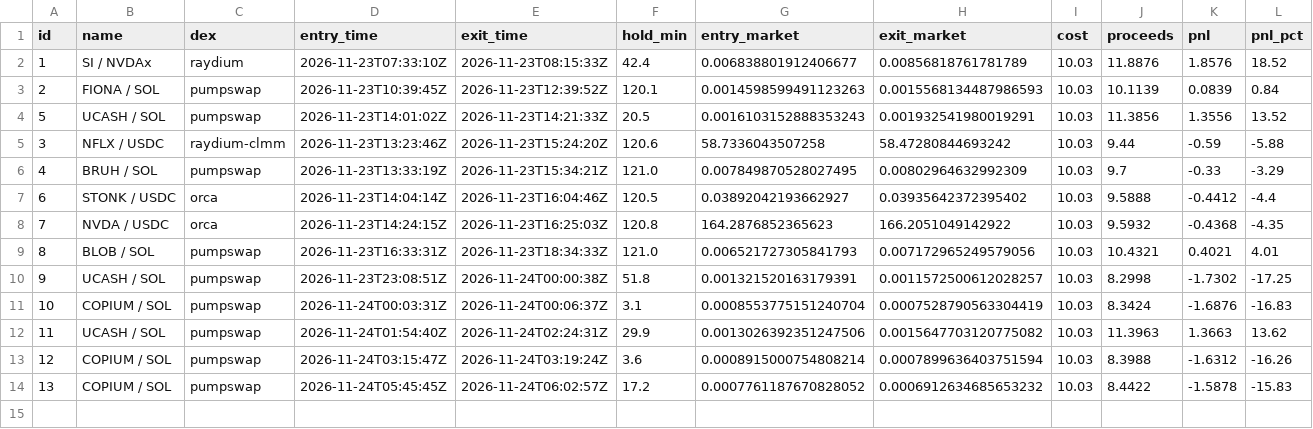
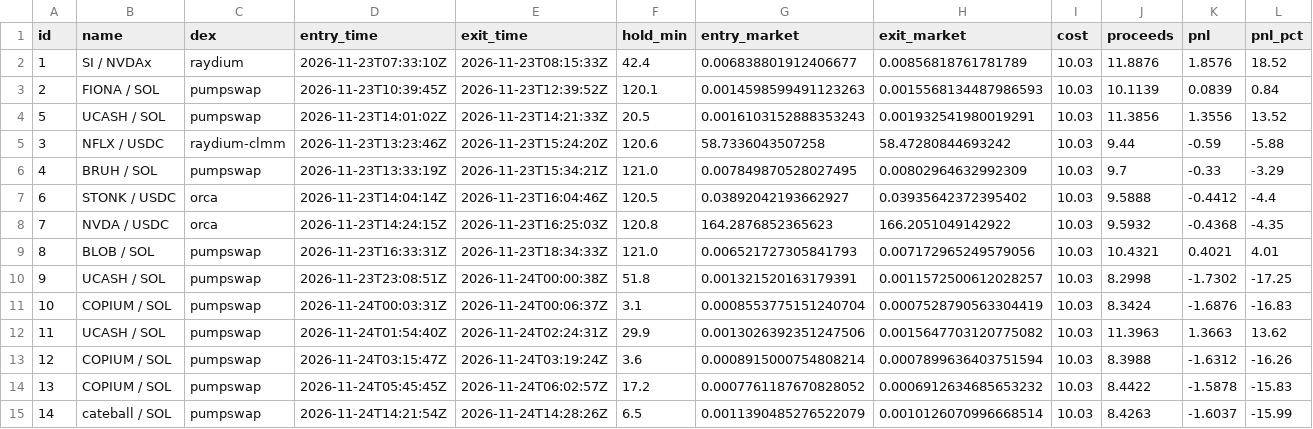
Before and after one commit to pigadasdimitris-alt/meme-paper-bot, a CSV file: docs/trades.csv, drawn as a sheet; only a part is shown; rows hold the shown columns only; the diff names each change by its address in the sheet, - before the commit and + after, or states it on an @@ line.

```diff
--- a/docs/trades.csv
+++ b/docs/trades.csv
+row 15: 14 | cateball / SOL | pumpswap | 2026-11-24T14:21:54Z | 2026-11-24T14:28:26Z | 6.5 | 0.0011390485276522079 | 0.0010126070996668514 | 10.03 | 8.4263 | -1.6037 | -15.99
```
Also changed, not shown: 3 other files.
